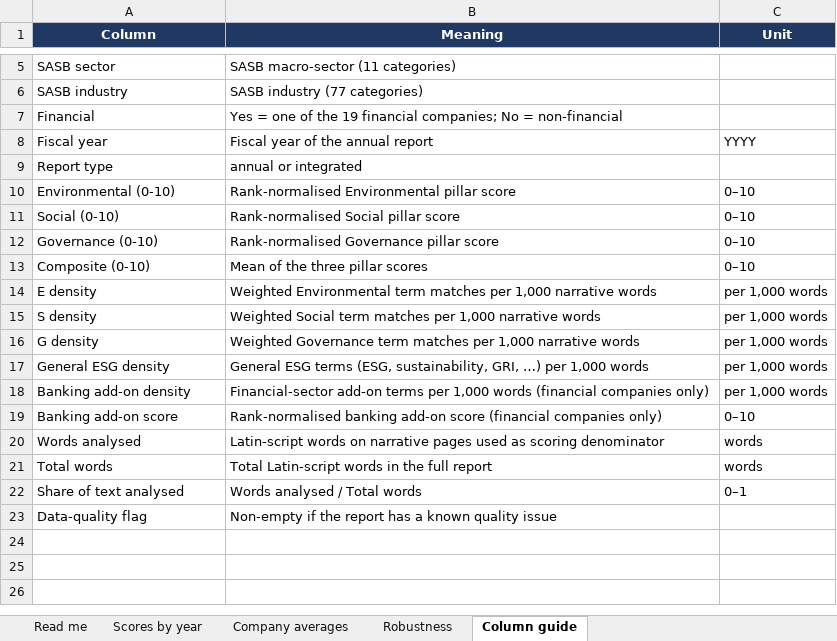
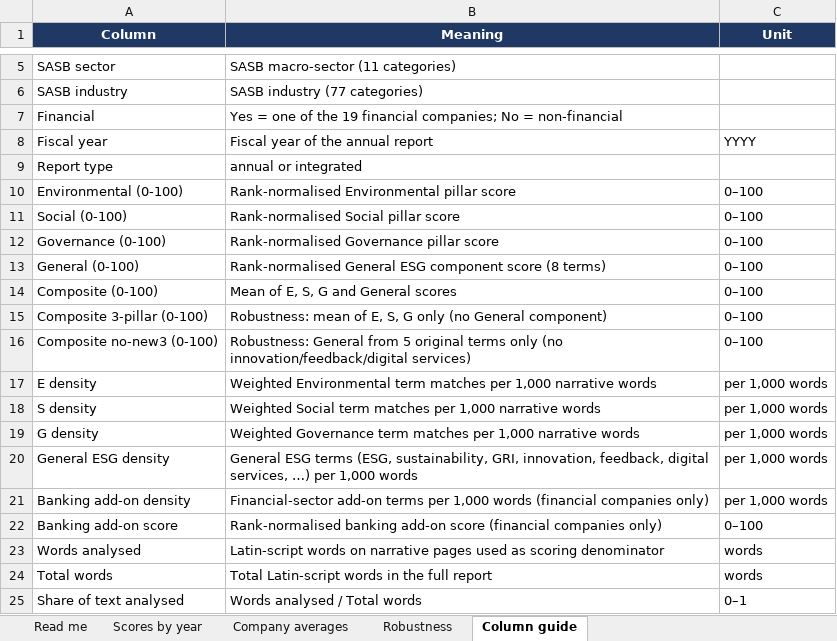
Before and after one commit to i-am-hamza/Verity, an Excel workbook: docs/exports/verity_esg_scores.xlsx, sheet Column guide, drawn as a sheet; only a part is shown, gaps mark what is left out; the shorter side is filled out with more unchanged rows; values as stored, in another font and other column widths than the file's, no borders; addresses are those after the commit; the diff names each change by its address in the sheet, - before the commit and + after, or states it on an @@ line.

```diff
--- a/docs/exports/verity_esg_scores.xlsx (sheet Column guide)
+++ b/docs/exports/verity_esg_scores.xlsx (sheet Column guide)
-A10 (Column): Environmental (0-10)
+A10 (Column): Environmental (0-100)
-C10:C12 (Unit): 0–10
+C10:C12 (Unit): 0–100
-A11 (Column): Social (0-10)
+A11 (Column): Social (0-100)
-A12 (Column): Governance (0-10)
+A12 (Column): Governance (0-100)
+row 13: General (0-100) | Rank-normalised General ESG component score (8 terms) | 0–100
-A14 (Column): Composite (0-10)
+A14 (Column): Composite (0-100)
-B14 (Meaning): Mean of the three pillar scores
+B14 (Meaning): Mean of E, S, G and General scores
-C14 (Unit): 0–10
+C14 (Unit): 0–100
+row 15: Composite 3-pillar (0-100) | Robustness: mean of E, S, G only (no General component) | 0–100
+row 16: Composite no-new3 (0-100) | Robustness: General from 5 original terms only (no innovation/feedback/digital services) | 0–100
-B20 (Meaning): …sustainability, GRI, …) per…
+B20 (Meaning): …sustainability, GRI, innovation, feedback, digital services, …) per…
-C22 (Unit): 0–10
+C22 (Unit): 0–100
```
Also changed, not shown: sheet Scores by year, sheet Robustness, sheet Company averages, sheet Read me, docs/term-evidence/v5_sample_sentences.xlsx, 17 other files.
